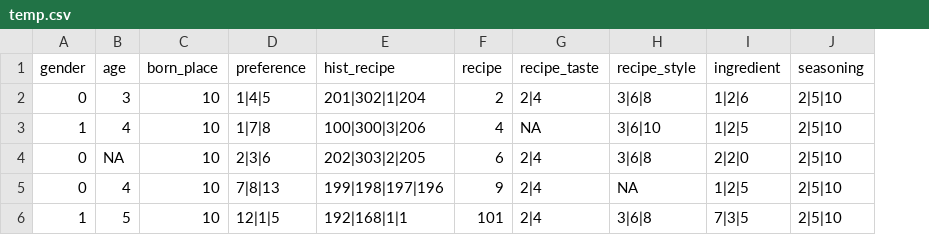
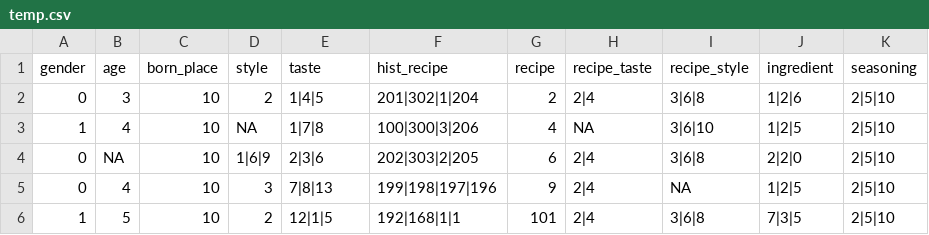
Before and after one commit to Abingcbc/ChiSha, a CSV file: recommendation/temp.csv, drawn as a sheet; addresses are those after the commit; the diff names each change by its address in the sheet, - before the commit and + after, or states it on an @@ line.

Commit message:
Recommendation implemented

```diff
--- a/recommendation/temp.csv
+++ b/recommendation/temp.csv
+column D (style), rows 2-6: 2 | NA | 1|6|9 | 3 | 2
-E1: preference
+E1: taste
```
Also changed, not shown: 6 other files.
